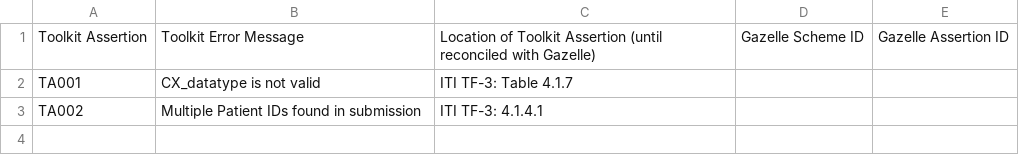
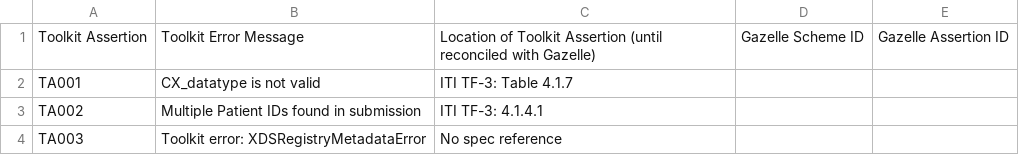
Before and after one commit to usnistgov/iheos-toolkit2, a CSV file: error-recording/src/main/resources/assertions/Toolkit_assertions.csv, drawn as a sheet; the diff names each change by its address in the sheet, - before the commit and + after, or states it on an @@ line.

Commit message:
Add TA003 - Toolkit error: XDSRegistryMetadataError

```diff
--- a/error-recording/src/main/resources/assertions/Toolkit_assertions.csv
+++ b/error-recording/src/main/resources/assertions/Toolkit_assertions.csv
+row 4: TA003 | Toolkit error: XDSRegistryMetadataError | No spec reference
```
Also changed, not shown: 1 other file.
